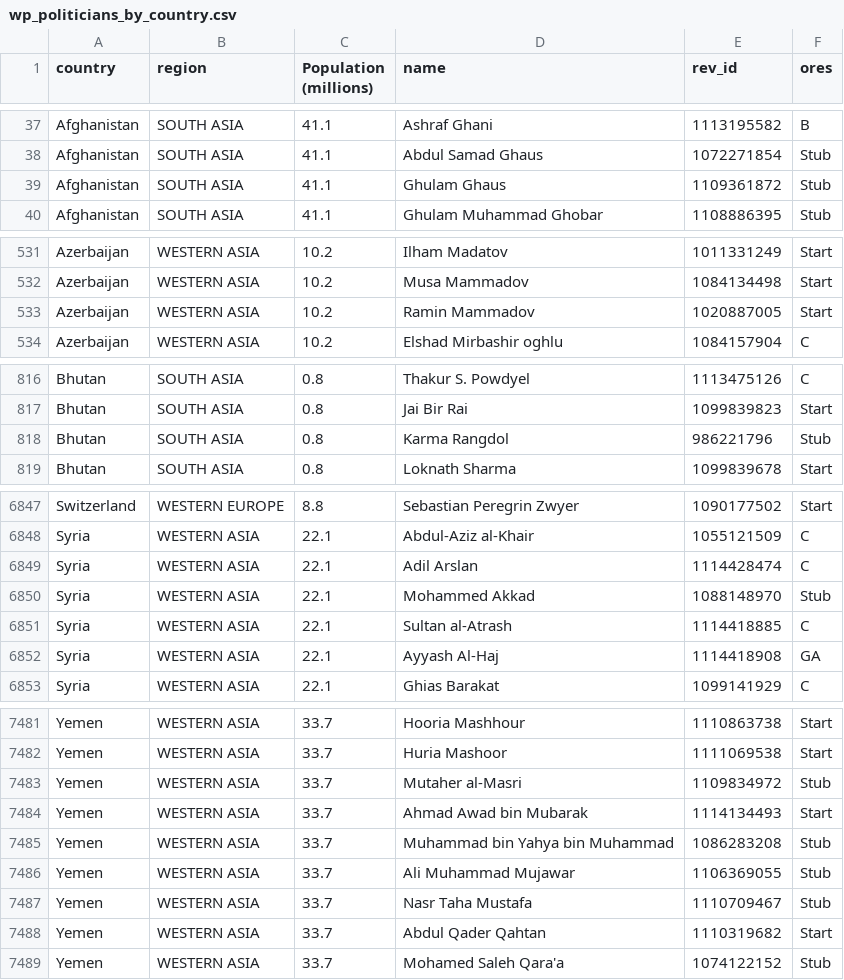
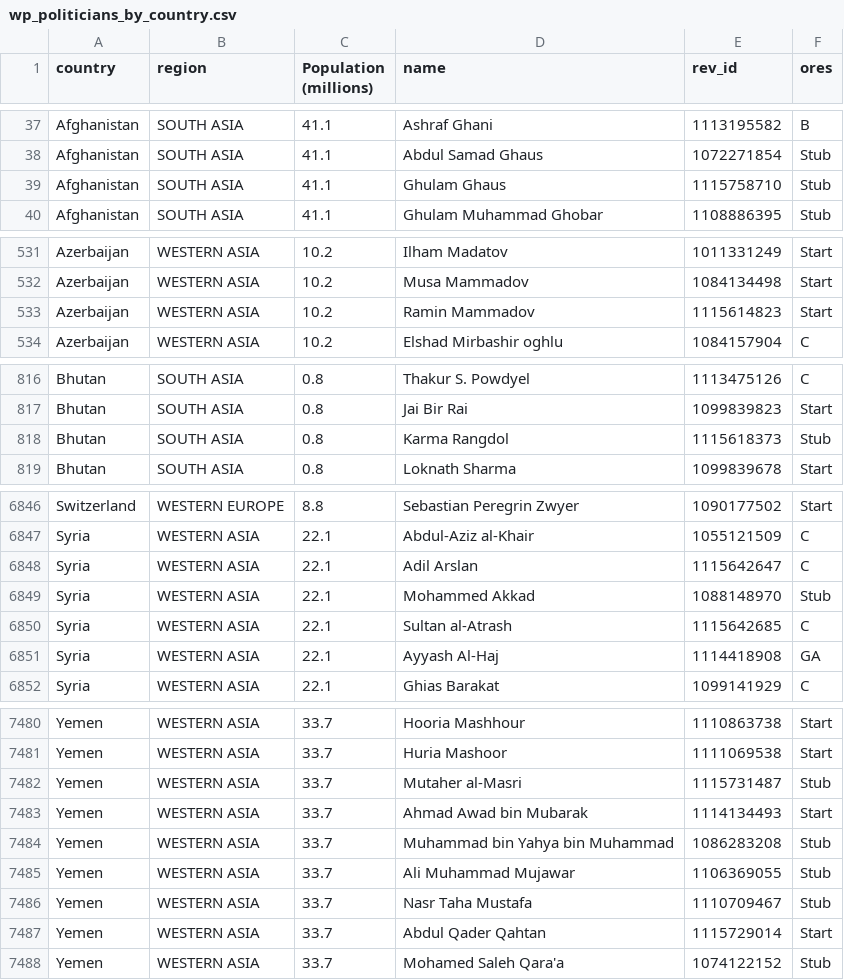
Before and after one commit to arik-shurygin/data-512-homework_2, a CSV file: wp_politicians_by_country.csv, drawn as a sheet; only a part is shown, gaps mark what is left out; the diff covers the shown part only.

```diff
--- a/wp_politicians_by_country.csv
+++ b/wp_politicians_by_country.csv
@@ -38,3 +38,3 @@ Afghanistan,SOUTH ASIA,41.1,Ashraf Ghani,1113195582,B
 Afghanistan,SOUTH ASIA,41.1,Abdul Samad Ghaus,1072271854,Stub
-Afghanistan,SOUTH ASIA,41.1,Ghulam Ghaus,1109361872,Stub
+Afghanistan,SOUTH ASIA,41.1,Ghulam Ghaus,1115758710,Stub
 Afghanistan,SOUTH ASIA,41.1,Ghulam Muhammad Ghobar,1108886395,Stub
@@ -532,3 +532,3 @@ Azerbaijan,WESTERN ASIA,10.2,Ilham Madatov,1011331249,Start
 Azerbaijan,WESTERN ASIA,10.2,Musa Mammadov,1084134498,Start
-Azerbaijan,WESTERN ASIA,10.2,Ramin Mammadov,1020887005,Start
+Azerbaijan,WESTERN ASIA,10.2,Ramin Mammadov,1115614823,Start
 Azerbaijan,WESTERN ASIA,10.2,Elshad Mirbashir oghlu,1084157904,C
@@ -817,3 +817,3 @@ Bhutan,SOUTH ASIA,0.8,Thakur S. Powdyel,1113475126,C
 Bhutan,SOUTH ASIA,0.8,Jai Bir Rai,1099839823,Start
-Bhutan,SOUTH ASIA,0.8,Karma Rangdol,986221796,Stub
+Bhutan,SOUTH ASIA,0.8,Karma Rangdol,1115618373,Stub
 Bhutan,SOUTH ASIA,0.8,Loknath Sharma,1099839678,Start
@@ -6848,5 +6847,5 @@ Switzerland,WESTERN EUROPE,8.8,Sebastian Peregrin Zwyer,1090177502,Start
 Syria,WESTERN ASIA,22.1,Abdul-Aziz al-Khair,1055121509,C
-Syria,WESTERN ASIA,22.1,Adil Arslan,1114428474,C
+Syria,WESTERN ASIA,22.1,Adil Arslan,1115642647,C
 Syria,WESTERN ASIA,22.1,Mohammed Akkad,1088148970,Stub
-Syria,WESTERN ASIA,22.1,Sultan al-Atrash,1114418885,C
+Syria,WESTERN ASIA,22.1,Sultan al-Atrash,1115642685,C
 Syria,WESTERN ASIA,22.1,Ayyash Al-Haj,1114418908,GA
@@ -7482,3 +7481,3 @@ Yemen,WESTERN ASIA,33.7,Hooria Mashhour,1110863738,Start
 Yemen,WESTERN ASIA,33.7,Huria Mashoor,1111069538,Start
-Yemen,WESTERN ASIA,33.7,Mutaher al-Masri,1109834972,Stub
+Yemen,WESTERN ASIA,33.7,Mutaher al-Masri,1115731487,Stub
 Yemen,WESTERN ASIA,33.7,Ahmad Awad bin Mubarak,1114134493,Start
@@ -7487,3 +7486,3 @@ Yemen,WESTERN ASIA,33.7,Ali Muhammad Mujawar,1106369055,Stub
 Yemen,WESTERN ASIA,33.7,Nasr Taha Mustafa,1110709467,Stub
-Yemen,WESTERN ASIA,33.7,Abdul Qader Qahtan,1110319682,Start
+Yemen,WESTERN ASIA,33.7,Abdul Qader Qahtan,1115729014,Start
 Yemen,WESTERN ASIA,33.7,Mohamed Saleh Qara'a,1074122152,Stub
```
Also changed, not shown: 1 removed row and 60 edited cells elsewhere in this file, 2 other files.
